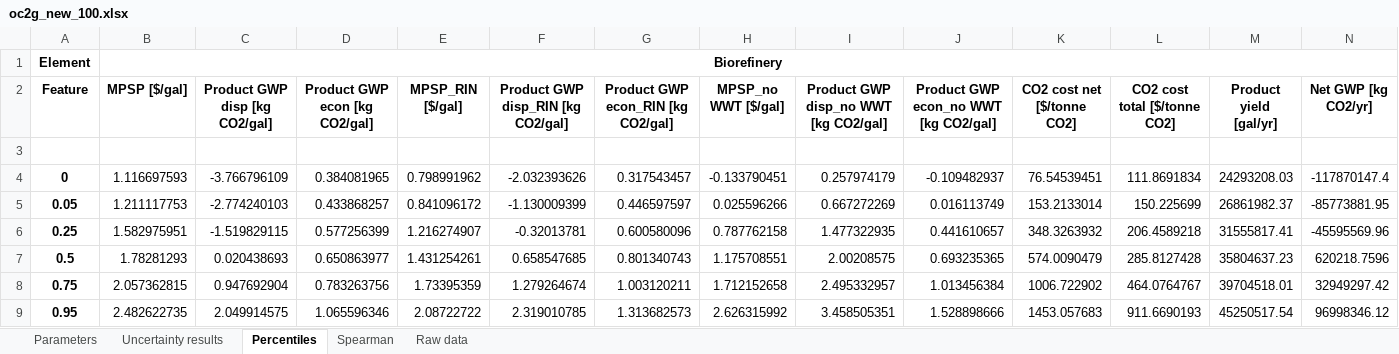
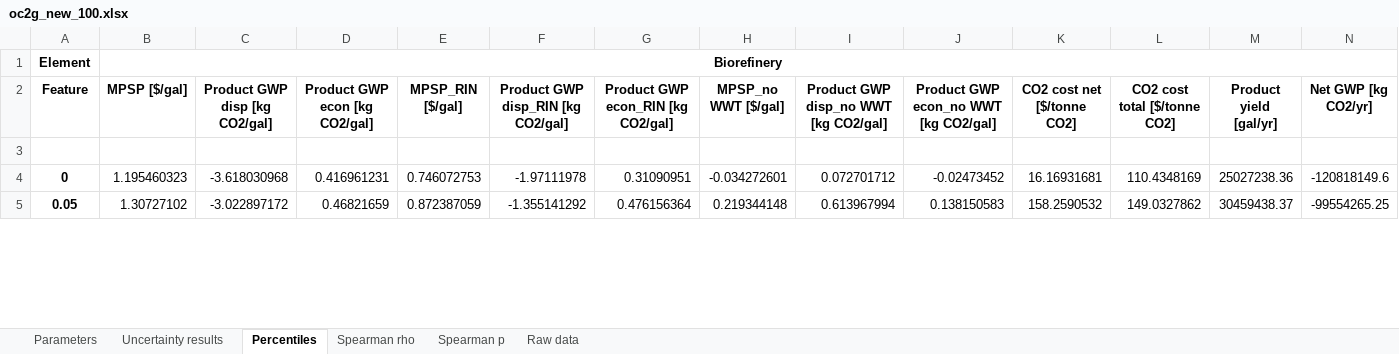
Before and after one commit to yalinli2/biorefinery-WWT-archived-results, an Excel workbook: BMPs/95/oc2g_new_100.xlsx, sheet Percentiles, drawn as a sheet; only a part is shown; values as stored, in another font and other column widths than the file's, no borders; removed rows and columns are numbered as before the commit, all else as after; rows hold the shown columns only; the diff covers the shown part only; the diff names each change by its address in the sheet, - before the commit and + after, or states it on an @@ line.

```diff
--- a/BMPs/95/oc2g_new_100.xlsx (sheet Percentiles)
+++ b/BMPs/95/oc2g_new_100.xlsx (sheet Percentiles)
-sheet tab: Spearman
+sheet tab: Spearman rho
+sheet tab: Spearman p
-B4 (MPSP [$/gal]): 1.116697593
+B4 (MPSP [$/gal]): 1.195460323
-C4 (Product GWP disp [kg CO2/gal]): -3.766796109
+C4 (Product GWP disp [kg CO2/gal]): -3.618030968
-D4 (Product GWP econ [kg CO2/gal]): 0.384081965
+D4 (Product GWP econ [kg CO2/gal]): 0.416961231
-E4 (MPSP_RIN [$/gal]): 0.798991962
+E4 (MPSP_RIN [$/gal]): 0.746072753
-F4: -2.032393626
+F4: -1.97111978
-G4: 0.317543457
+G4: 0.31090951
-H4 (MPSP_no WWT [$/gal]): -0.133790451
+H4 (MPSP_no WWT [$/gal]): -0.034272601
-I4: 0.257974179
+I4: 0.072701712
-J4: -0.109482937
+J4: -0.02473452
-K4 (CO2 cost net [$/tonne CO2]): 76.54539451
+K4 (CO2 cost net [$/tonne CO2]): 16.16931681
-L4 (CO2 cost total [$/tonne CO2]): 111.8691834
+L4 (CO2 cost total [$/tonne CO2]): 110.4348169
-M4 (Product yield [gal/yr]): 24293208.03
+M4 (Product yield [gal/yr]): 25027238.36
-N4 (Net GWP [kg CO2/yr]): -117870147.4
+N4 (Net GWP [kg CO2/yr]): -120818149.6
-B5 (MPSP [$/gal]): 1.211117753
+B5 (MPSP [$/gal]): 1.30727102
-C5 (Product GWP disp [kg CO2/gal]): -2.774240103
+C5 (Product GWP disp [kg CO2/gal]): -3.022897172
-D5 (Product GWP econ [kg CO2/gal]): 0.433868257
+D5 (Product GWP econ [kg CO2/gal]): 0.46821659
-E5 (MPSP_RIN [$/gal]): 0.841096172
+E5 (MPSP_RIN [$/gal]): 0.872387059
-F5: -1.130009399
+F5: -1.355141292
-G5: 0.446597597
+G5: 0.476156364
-H5 (MPSP_no WWT [$/gal]): 0.025596266
+H5 (MPSP_no WWT [$/gal]): 0.219344148
-I5: 0.667272269
+I5: 0.613967994
-J5: 0.016113749
+J5: 0.138150583
-K5 (CO2 cost net [$/tonne CO2]): 153.2133014
+K5 (CO2 cost net [$/tonne CO2]): 158.2590532
-L5 (CO2 cost total [$/tonne CO2]): 150.225699
+L5 (CO2 cost total [$/tonne CO2]): 149.0327862
-M5 (Product yield [gal/yr]): 26861982.37
+M5 (Product yield [gal/yr]): 30459438.37
-N5 (Net GWP [kg CO2/yr]): -85773881.95
+N5 (Net GWP [kg CO2/yr]): -99554265.25
-row 6: 0.25 | 1.582975951 | -1.519829115 | 0.577256399 | 1.216274907 | -0.32013781 | 0.600580096 | 0.787762158 | 1.477322935 | 0.441610657 | 348.3263932 | 206.4589218 | 31555817.41 | -45595569.96
-row 7: 0.5 | 1.78281293 | 0.020438693 | 0.650863977 | 1.431254261 | 0.658547685 | 0.801340743 | 1.175708551 | 2.00208575 | 0.693235365 | 574.0090479 | 285.8127428 | 35804637.23 | 620218.7596
-row 8: 0.75 | 2.057362815 | 0.947692904 | 0.783263756 | 1.73395359 | 1.279264674 | 1.003120211 | 1.712152658 | 2.495332957 | 1.013456384 | 1006.722902 | 464.0764767 | 39704518.01 | 32949297.42
-row 9: 0.95 | 2.482622735 | 2.049914575 | 1.065596346 | 2.08722722 | 2.319010785 | 1.313682573 | 2.626315992 | 3.458505351 | 1.528898666 | 1453.057683 | 911.6690193 | 45250517.54 | 96998346.12
```
Also changed, not shown: 5 added rows, 1 removed row and 60 edited cells elsewhere in this sheet, sheet Raw data, sheet Parameters, sheet Uncertainty results, sheet Spearman rho, BMPs/50/oc2g_new_100.xlsx, BMPs/60/oc2g_new_100.xlsx, 6 other files.
